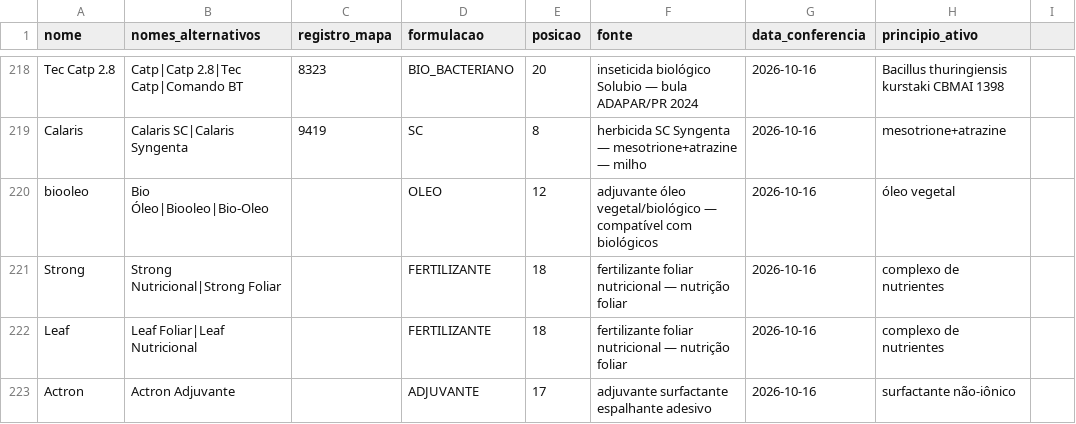
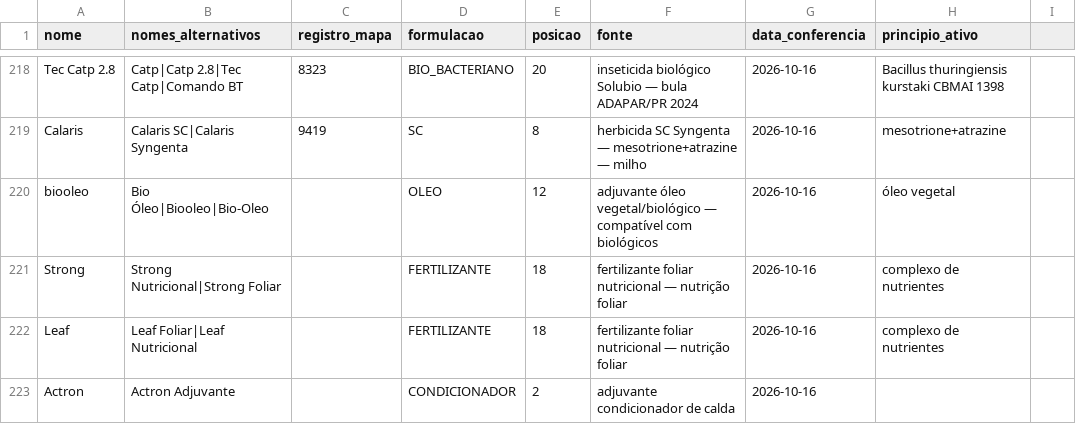
Before and after one commit to eduardopulveragro-bit/MisturaCaldas, a CSV file: data/produtos.csv, drawn as a sheet; only a part is shown, gaps mark what is left out.

```diff
--- a/data/produtos.csv
+++ b/data/produtos.csv
@@ -222,2 +222,2 @@ Strong,Strong Nutricional|Strong Foliar,,FERTILIZANTE,18,fertilizante foliar nut
 Leaf,Leaf Foliar|Leaf Nutricional,,FERTILIZANTE,18,fertilizante foliar nutricional — nutrição foliar,2026-10-16,complexo de nutrientes
-Actron,Actron Adjuvante,,ADJUVANTE,17,adjuvante surfactante espalhante adesivo,2026-10-16,surfactante não-iônico
+Actron,Actron Adjuvante,,CONDICIONADOR,2,adjuvante condicionador de calda,2026-10-16,
```
